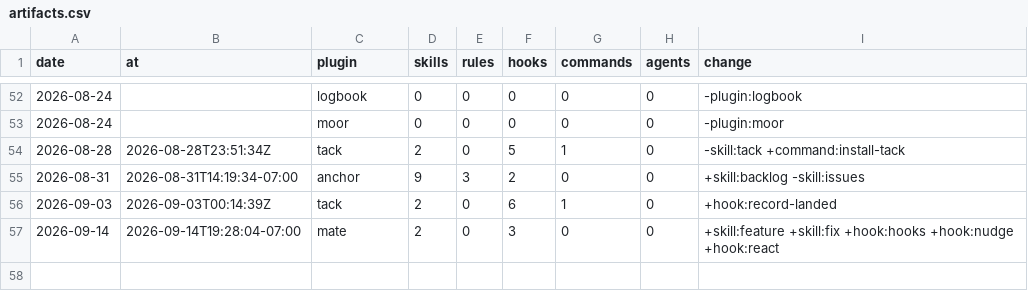
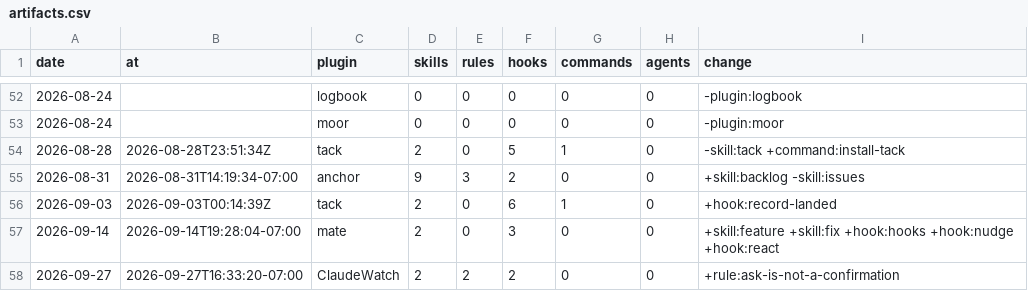
Before and after one commit to chris-peterson/claude-marketplace, a CSV file: suite/artifacts.csv, drawn as a sheet; only a part is shown, gaps mark what is left out; the diff names each change by its address in the sheet, - before the commit and + after, or states it on an @@ line.

```diff
--- a/suite/artifacts.csv
+++ b/suite/artifacts.csv
+row 58: 2026-09-27 | 2026-09-27T16:33:20-07:00 | ClaudeWatch | 2 | 2 | 2 | 0 | 0 | +rule:ask-is-not-a-confirmation
```
